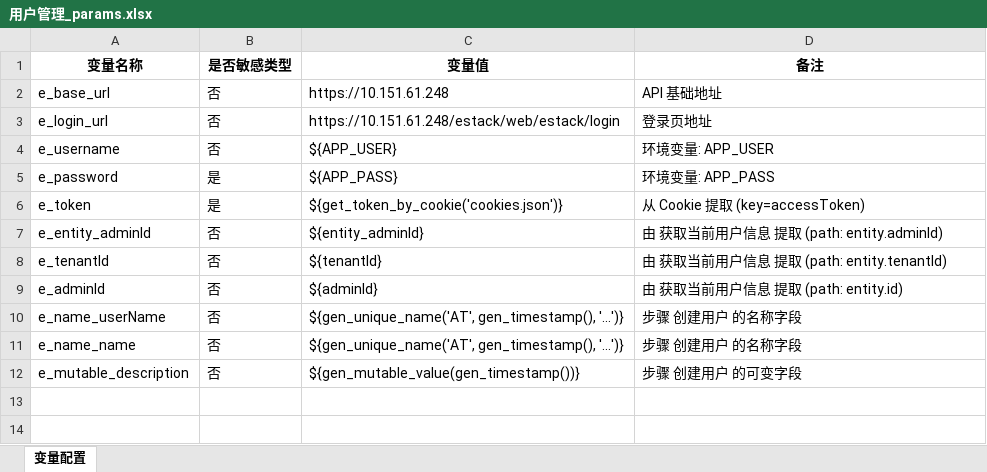
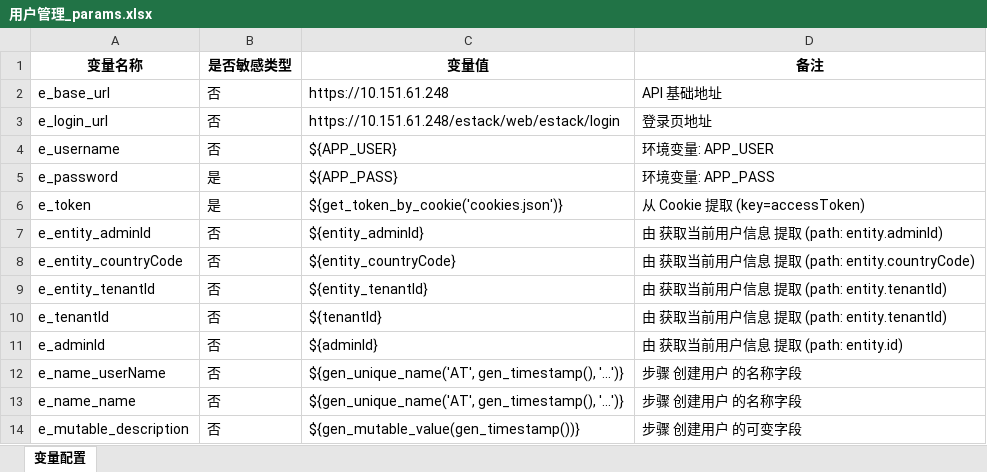
Before and after one commit to shawan-maker/generate_api_test, an Excel workbook: projects/ecm-compute/v1.0.0/export/用户管理/用户管理_params.xlsx, sheet 变量配置, drawn as a sheet; values as stored, in another font and other column widths than the file's, no borders; the diff names each change by its address in the sheet, - before the commit and + after, or states it on an @@ line.

```diff
--- a/projects/ecm-compute/v1.0.0/export/用户管理/用户管理_params.xlsx (sheet 变量配置)
+++ b/projects/ecm-compute/v1.0.0/export/用户管理/用户管理_params.xlsx (sheet 变量配置)
+row 8: e_entity_countryCode | 否 | ${entity_countryCode} | 由 获取当前用户信息 提取 (path: entity.countryCode)
+row 9: e_entity_tenantId | 否 | ${entity_tenantId} | 由 获取当前用户信息 提取 (path: entity.tenantId)
```
Also changed, not shown: 30 other files.
